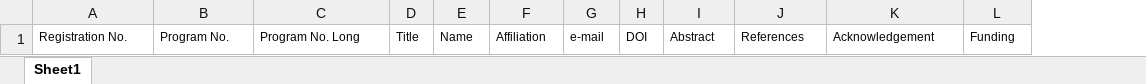
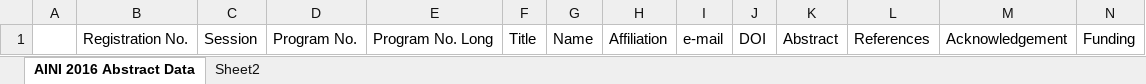
Before and after one commit to orrisroot/abstract_generator, an Excel workbook: input-aini2016.xlsx, sheet AINI 2016 Abstract Data, drawn as a sheet; only a part is shown; values as stored, in another font and other column widths than the file's, no borders; addresses are those after the commit; the diff covers the shown part only; the diff names each change by its address in the sheet, - before the commit and + after, or states it on an @@ line.

Commit message:
add session cover page.

```diff
--- a/input-aini2016.xlsx (sheet AINI 2016 Abstract Data)
+++ b/input-aini2016.xlsx (sheet AINI 2016 Abstract Data)
-sheet tab: Sheet1
+sheet tab: AINI 2016 Abstract Data
+sheet tab: Sheet2
+column A, empty
+column C, row 1: Session
@@ B1 text size: larger @@
@@ D1:N1 text size: larger @@
```
Also changed, not shown: cell formats elsewhere in this sheet, 1 other file.
